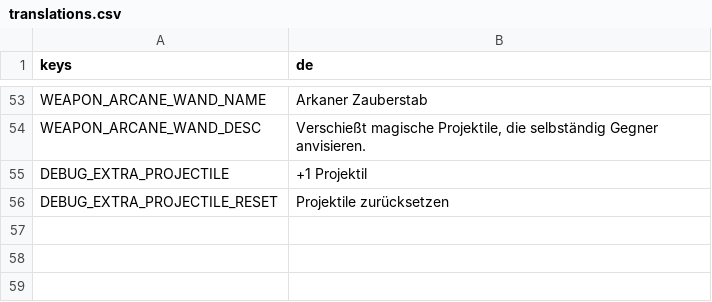
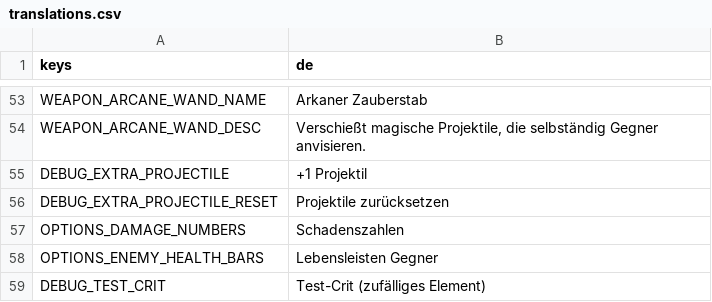
Before and after one commit to Slydee23/android-bullet-heaven, a CSV file: localization/translations.csv, drawn as a sheet; only a part is shown, gaps mark what is left out.

```diff
--- a/localization/translations.csv
+++ b/localization/translations.csv
@@ -56 +56,4 @@ DEBUG_EXTRA_PROJECTILE,+1 Projektil
 DEBUG_EXTRA_PROJECTILE_RESET,Projektile zurücksetzen
+OPTIONS_DAMAGE_NUMBERS,Schadenszahlen
+OPTIONS_ENEMY_HEALTH_BARS,Lebensleisten Gegner
+DEBUG_TEST_CRIT,Test-Crit (zufälliges Element)
```
Also changed, not shown: 18 other files.
